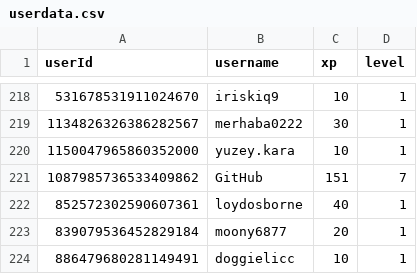
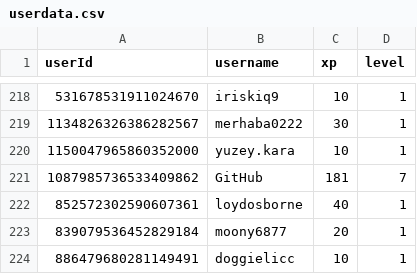
Before and after one commit to ScytedTV-Studios/api.scyted.tv, a CSV file: levlr/userdata.csv, drawn as a sheet; only a part is shown, gaps mark what is left out.

Commit message:
Update userdata.csv

```diff
--- a/levlr/userdata.csv
+++ b/levlr/userdata.csv
@@ -220,3 +220,3 @@ userId,username,xp,level
 1150047965860352000,yuzey.kara,10,1
-1087985736533409862,GitHub,151,7
+1087985736533409862,GitHub,181,7
 852572302590607361,loydosborne,40,1
```
